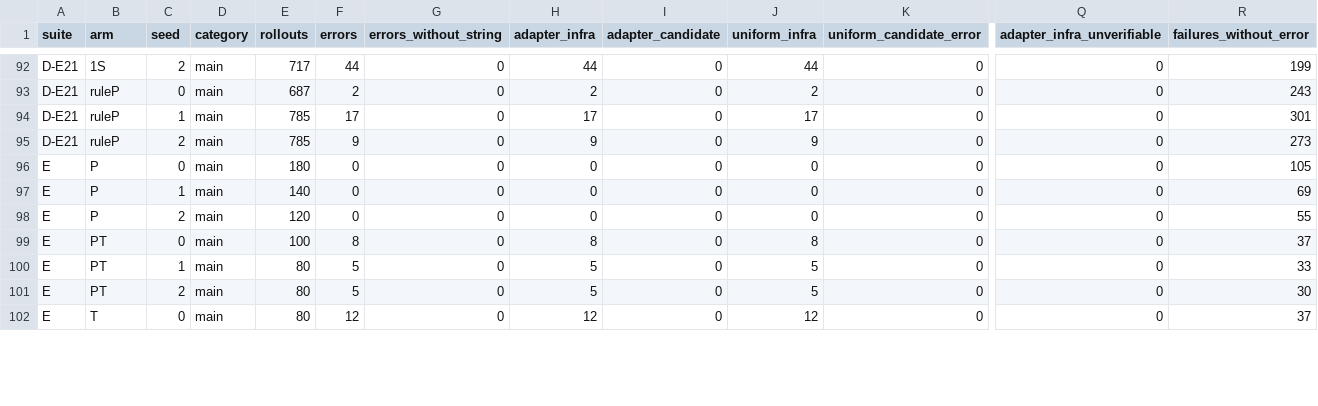
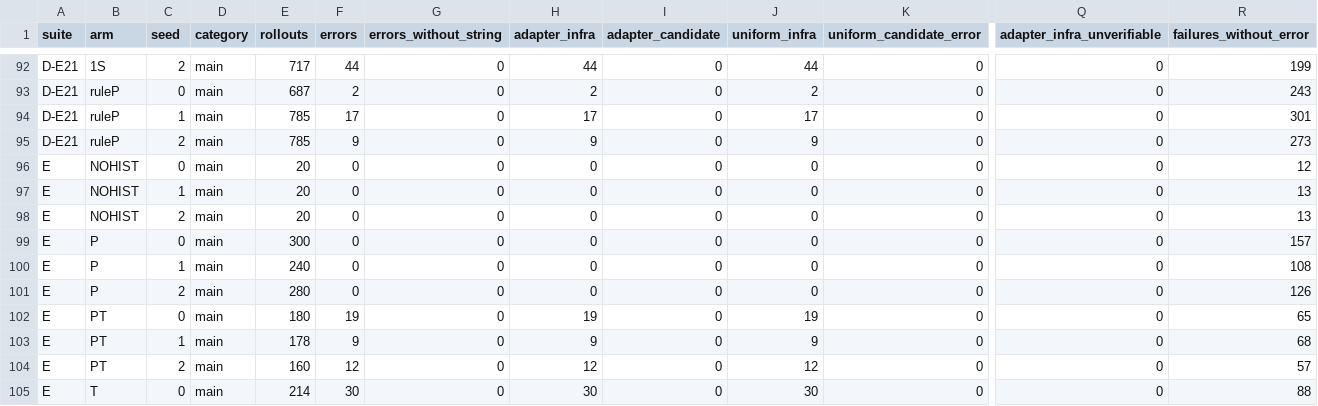
Before and after one commit to skillberry-ai/cap-evolve, a CSV file: research/capevolve-paper/analysis/out/metrics/error_label_parity.csv, drawn as a sheet; only a part is shown, gaps mark what is left out; addresses are those after the commit; rows hold the shown columns only; the diff covers the shown part only; the diff names each change by its address in the sheet, - before the commit and + after, or states it on an @@ line.

```diff
--- a/research/capevolve-paper/analysis/out/metrics/error_label_parity.csv
+++ b/research/capevolve-paper/analysis/out/metrics/error_label_parity.csv
+row 96: E | NOHIST | 0 | main | 20 | 0 | 0 | 0 | 0 | 0 | 0 | 0 | 12
+row 97: E | NOHIST | 1 | main | 20 | 0 | 0 | 0 | 0 | 0 | 0 | 0 | 13
+row 98: E | NOHIST | 2 | main | 20 | 0 | 0 | 0 | 0 | 0 | 0 | 0 | 13
-E99 (rollouts): 180
+E99 (rollouts): 300
-R99 (failures_without_error): 105
+R99 (failures_without_error): 157
-E100 (rollouts): 140
+E100 (rollouts): 240
-R100 (failures_without_error): 69
+R100 (failures_without_error): 108
-E101 (rollouts): 120
+E101 (rollouts): 280
-R101 (failures_without_error): 55
+R101 (failures_without_error): 126
-E102 (rollouts): 100
+E102 (rollouts): 180
-F102 (errors): 8
+F102 (errors): 19
-H102 (adapter_infra): 8
+H102 (adapter_infra): 19
-J102 (uniform_infra): 8
+J102 (uniform_infra): 19
-R102 (failures_without_error): 37
+R102 (failures_without_error): 65
-E103 (rollouts): 80
+E103 (rollouts): 178
-F103 (errors): 5
+F103 (errors): 9
-H103 (adapter_infra): 5
+H103 (adapter_infra): 9
-J103 (uniform_infra): 5
+J103 (uniform_infra): 9
-R103 (failures_without_error): 33
+R103 (failures_without_error): 68
-E104 (rollouts): 80
+E104 (rollouts): 160
-F104 (errors): 5
+F104 (errors): 12
-H104 (adapter_infra): 5
+H104 (adapter_infra): 12
-J104 (uniform_infra): 5
+J104 (uniform_infra): 12
-R104 (failures_without_error): 30
+R104 (failures_without_error): 57
-E105 (rollouts): 80
+E105 (rollouts): 214
-F105 (errors): 12
+F105 (errors): 30
-H105 (adapter_infra): 12
+H105 (adapter_infra): 30
-J105 (uniform_infra): 12
+J105 (uniform_infra): 30
-R105 (failures_without_error): 37
+R105 (failures_without_error): 88
```
Also changed, not shown: 77 edited cells elsewhere in this file, research/capevolve-paper/analysis/out/metrics/metrics_by_arm.csv, research/capevolve-paper/analysis/out/metrics/metrics_by_role.csv, 5 other files.
